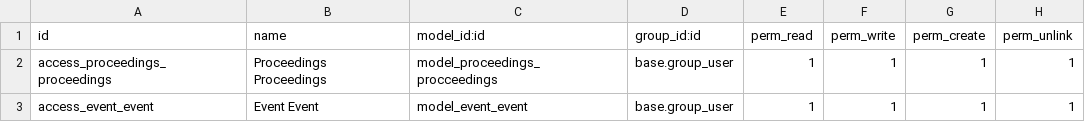
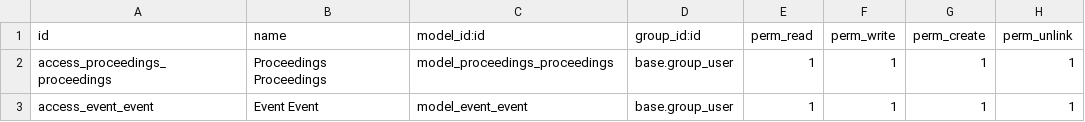
Before and after one commit to 1603755/tbh, a CSV file: security/ir.model.access.csv, drawn as a sheet.

Commit message:
asd

```diff
--- a/security/ir.model.access.csv
+++ b/security/ir.model.access.csv
@@ -1,3 +1,3 @@
 id,name,model_id:id,group_id:id,perm_read,perm_write,perm_create,perm_unlink
-access_proceedings_proceedings,Proceedings Proceedings,model_proceedings_procceedings,base.group_user,1,1,1,1
+access_proceedings_proceedings,Proceedings Proceedings,model_proceedings_proceedings,base.group_user,1,1,1,1
 access_event_event,Event Event,model_event_event,base.group_user,1,1,1,1
```
